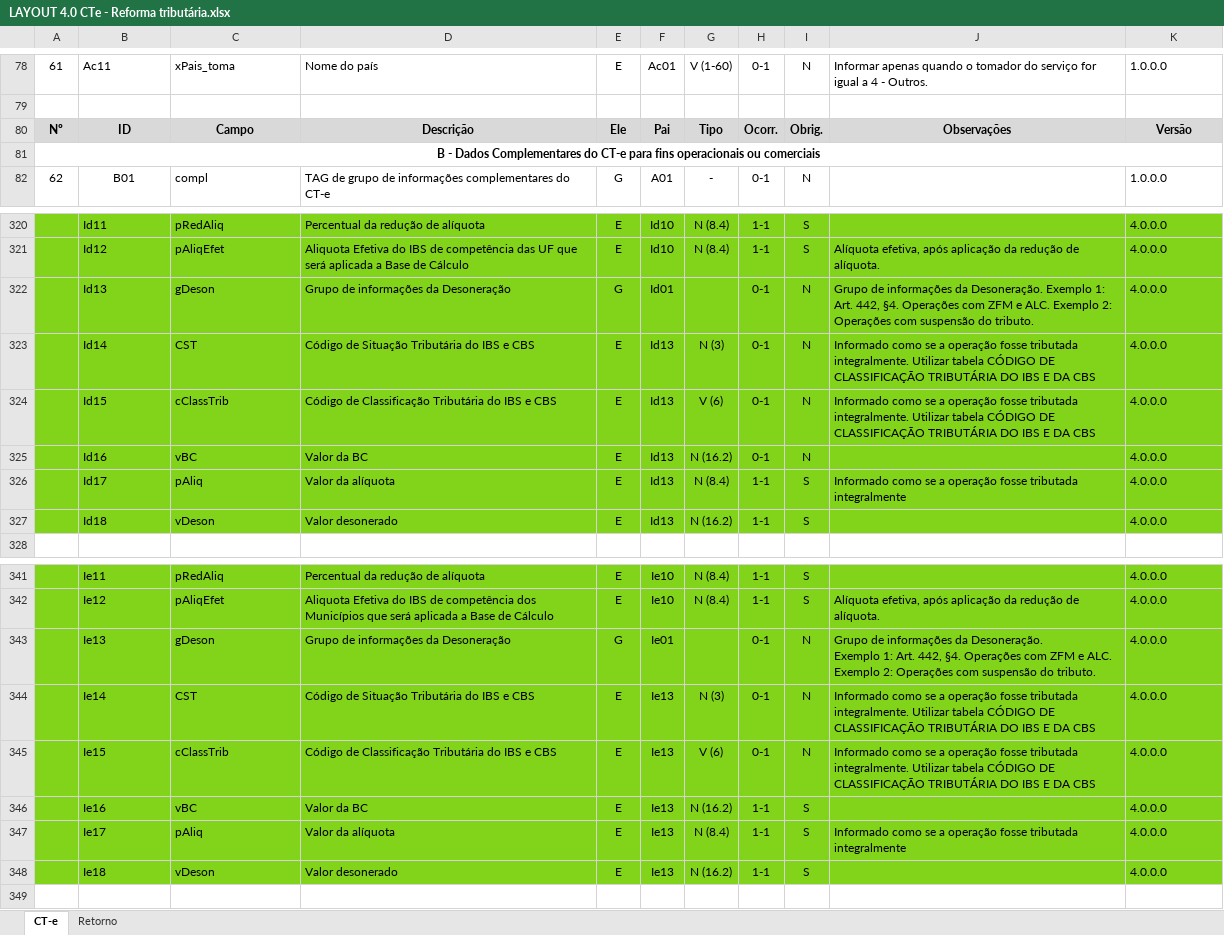
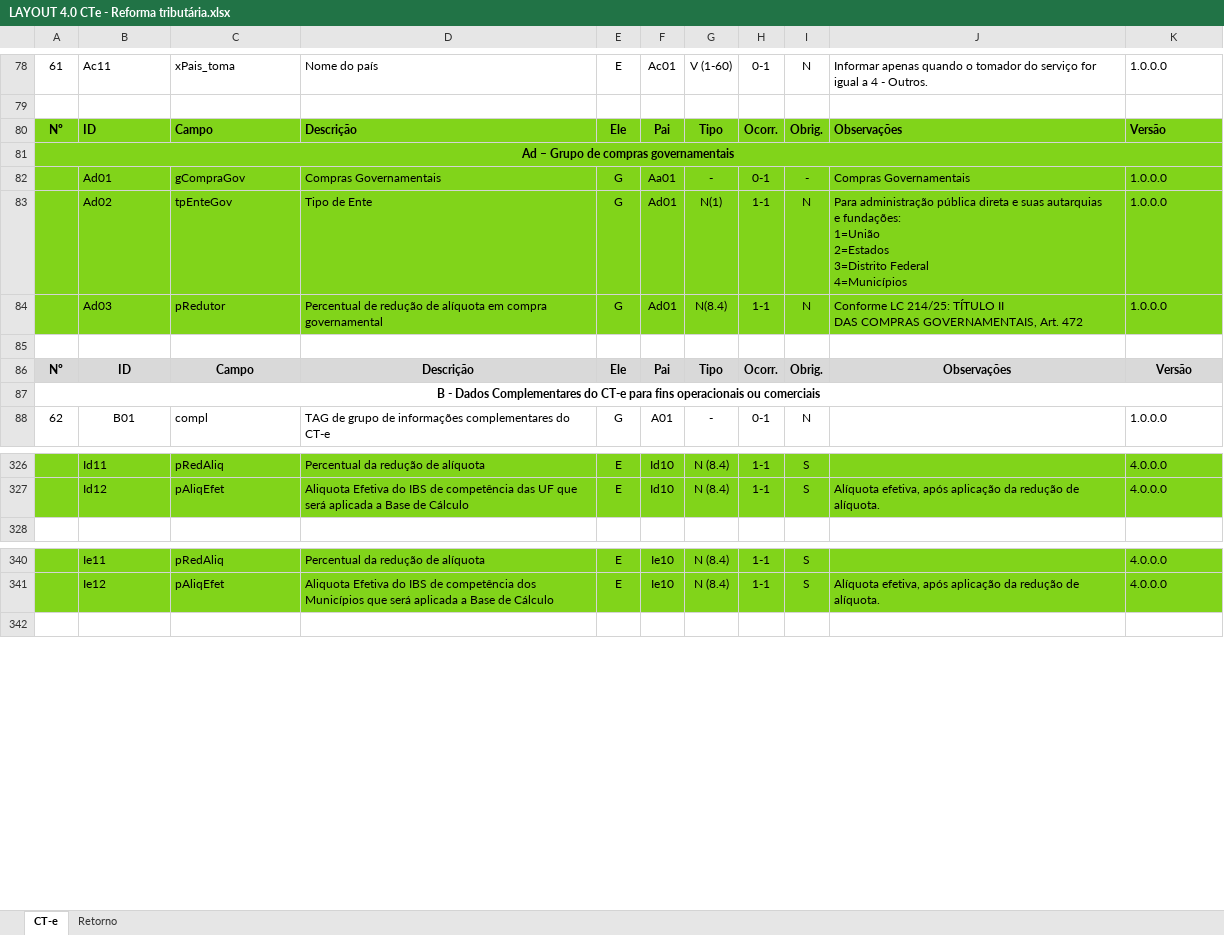
Before and after one commit to migrate-company/integracao-InvoiCy-BR, an Excel workbook: Layout Integração - Reforma Tributária/LAYOUT 4.0 CTe - Reforma tributária.xlsx, sheet CT-e, drawn as a sheet; only a part is shown, gaps mark what is left out; values as stored, in another font and other column widths than the file's, no borders; charts and pictures not drawn; removed rows and columns are numbered as before the commit, all else as after; ↵ is a line break in a cell; the diff covers the shown part only; the diff names each change by its address in the sheet, - before the commit and + after, or states it on an @@ line.

```diff
--- a/Layout Integração - Reforma Tributária/LAYOUT 4.0 CTe - Reforma tributária.xlsx (sheet CT-e)
+++ b/Layout Integração - Reforma Tributária/LAYOUT 4.0 CTe - Reforma tributária.xlsx (sheet CT-e)
-A80:K80 fill: #D9D9D9
+A80:K80 fill: #81D41A
-B80:D80 alignment: center
+B80:D80 alignment: left
-J80:K80 alignment: center
+J80:K80 alignment: left
@@ column A renumbered between rows 81 and 370 @@
-A81 fill: none
+A81 fill: #81D41A
+row 82:  | Ad01 | gCompraGov | Compras Governamentais | G | Aa01 | - | 0-1 | - | Compras Governamentais | 1.0.0.0
+row 83:  | Ad02 | tpEnteGov | Tipo de Ente | G | Ad01 | N(1) | 1-1 | N | Para administração pública direta e suas autarquias ↵ e fundações: ↵ 1=União ↵ 2=Estados ↵ 3=Distrito Federal ↵ 4=Municípios | 1.0.0.0
+row 84:  | Ad03 | pRedutor | Percentual de redução de alíquota em compra governamental | G | Ad01 | N(8.4) | 1-1 | N | Conforme LC 214/25: TÍTULO II ↵ DAS COMPRAS GOVERNAMENTAIS, Art. 472 | 1.0.0.0
+row 85: (empty)
+row 86: Nº | ID | Campo | Descrição | Ele | Pai | Tipo | Ocorr. | Obrig. | Observações | Versão
+row 87: B - Dados Complementares do CT-e para fins operacionais ou comerciais
-row 322:  | Id13 | gDeson | Grupo de informações da Desoneração | G | Id01 |  | 0-1 | N | Grupo de informações da Desoneração. Exemplo 1: Art. 442, §4. Operações com ZFM e ALC. Exemplo 2: Operações com suspensão do tributo. | 4.0.0.0
-row 323:  | Id14 | CST | Código de Situação Tributária do IBS e CBS | E | Id13 | N (3) | 0-1 | N | Informado como se a operação fosse tributada integralmente. Utilizar tabela CÓDIGO DE CLASSIFICAÇÃO TRIBUTÁRIA DO IBS E DA CBS | 4.0.0.0
-row 324:  | Id15 | cClassTrib | Código de Classificação Tributária do IBS e CBS | E | Id13 | V (6) | 0-1 | N | Informado como se a operação fosse tributada integralmente. Utilizar tabela CÓDIGO DE CLASSIFICAÇÃO TRIBUTÁRIA DO IBS E DA CBS | 4.0.0.0
-row 325:  | Id16 | vBC | Valor da BC | E | Id13 | N (16.2) | 0-1 | N |  | 4.0.0.0
-row 326:  | Id17 | pAliq | Valor da alíquota | E | Id13 | N (8.4) | 1-1 | S | Informado como se a operação fosse tributada integralmente | 4.0.0.0
-row 327:  | Id18 | vDeson | Valor desonerado | E | Id13 | N (16.2) | 1-1 | S |  | 4.0.0.0
-row 343:  | Ie13 | gDeson | Grupo de informações da Desoneração | G | Ie01 |  | 0-1 | N | Grupo de informações da Desoneração. ↵ Exemplo 1: Art. 442, §4. Operações com ZFM e ALC. Exemplo 2: Operações com suspensão do tributo. | 4.0.0.0
-row 344:  | Ie14 | CST | Código de Situação Tributária do IBS e CBS | E | Ie13 | N (3) | 0-1 | N | Informado como se a operação fosse tributada integralmente. Utilizar tabela CÓDIGO DE CLASSIFICAÇÃO TRIBUTÁRIA DO IBS E DA CBS | 4.0.0.0
-row 345:  | Ie15 | cClassTrib | Código de Classificação Tributária do IBS e CBS | E | Ie13 | V (6) | 0-1 | N | Informado como se a operação fosse tributada integralmente. Utilizar tabela CÓDIGO DE CLASSIFICAÇÃO TRIBUTÁRIA DO IBS E DA CBS | 4.0.0.0
-row 346:  | Ie16 | vBC | Valor da BC | E | Ie13 | N (16.2) | 1-1 | S |  | 4.0.0.0
-row 347:  | Ie17 | pAliq | Valor da alíquota | E | Ie13 | N (8.4) | 1-1 | S | Informado como se a operação fosse tributada integralmente | 4.0.0.0
-row 348:  | Ie18 | vDeson | Valor desonerado | E | Ie13 | N (16.2) | 1-1 | S |  | 4.0.0.0
```
Also changed, not shown: 16 added rows, 7 removed rows, 40 edited cells and cell formats elsewhere in this sheet, formulas that keep their value.
